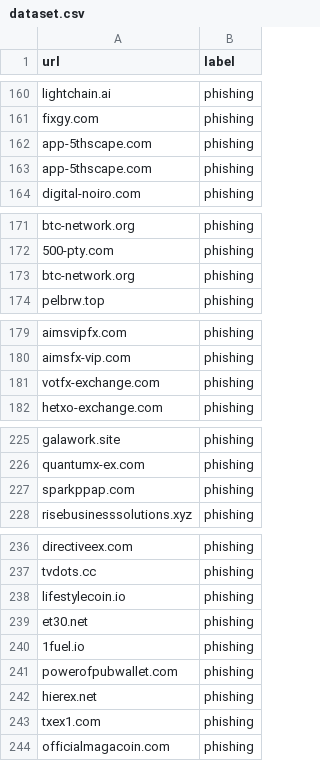
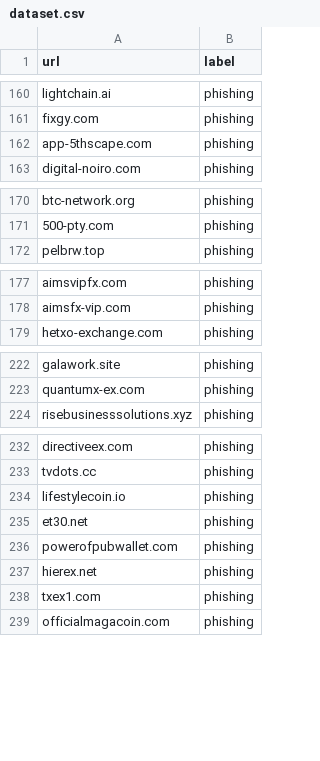
Before and after one commit to quangnh22ns052-VKU/DACN3-Backend, a CSV file: data/dataset.csv, drawn as a sheet; only a part is shown, gaps mark what is left out; the diff covers the shown part only.

```diff
--- a/data/dataset.csv
+++ b/data/dataset.csv
@@ -162,3 +162,2 @@ fixgy.com,phishing
 app-5thscape.com,phishing
-app-5thscape.com,phishing
 digital-noiro.com,phishing
@@ -172,3 +171,2 @@ btc-network.org,phishing
 500-pty.com,phishing
-btc-network.org,phishing
 pelbrw.top,phishing
@@ -180,3 +178,2 @@ aimsvipfx.com,phishing
 aimsfx-vip.com,phishing
-votfx-exchange.com,phishing
 hetxo-exchange.com,phishing
@@ -226,3 +223,2 @@ galawork.site,phishing
 quantumx-ex.com,phishing
-sparkppap.com,phishing
 risebusinesssolutions.xyz,phishing
@@ -239,3 +235,2 @@ lifestylecoin.io,phishing
 et30.net,phishing
-1fuel.io,phishing
 powerofpubwallet.com,phishing
```
Also changed, not shown: 61 added rows and 1 removed row elsewhere in this file, 21 other files.
